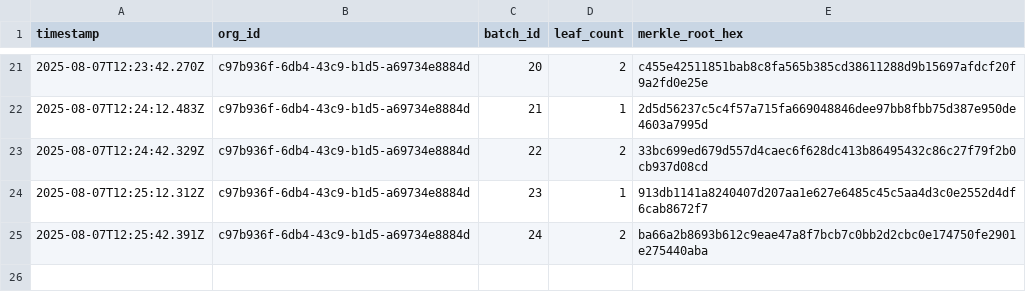
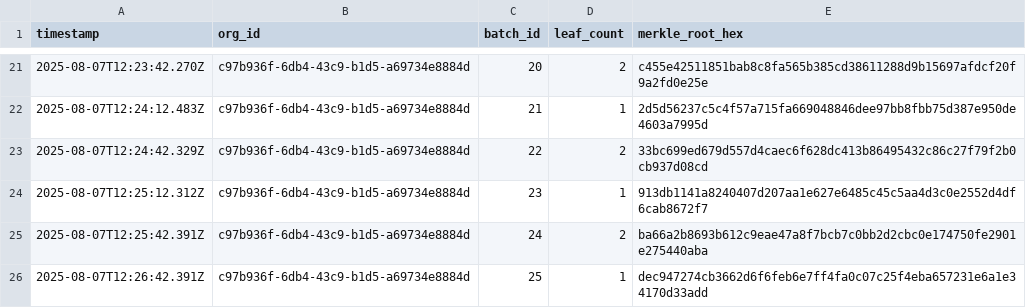
Before and after one commit to traceprompt/open-anchors, a CSV file: 2025-08-07.csv, drawn as a sheet; only a part is shown, gaps mark what is left out.

Commit message:
anchor 1 roots (2025-08-07)

```diff
--- a/2025-08-07.csv
+++ b/2025-08-07.csv
@@ -25 +25,2 @@ timestamp,org_id,batch_id,leaf_count,merkle_root_hex
 2025-08-07T12:25:42.391Z,c97b936f-6db4-43c9-b1d5-a69734e8884d,24,2,ba66a2b8693b612c9eae47a8f7bcb7c0bb2d2cbc0e174750fe2901e275440aba
+2025-08-07T12:26:42.391Z,c97b936f-6db4-43c9-b1d5-a69734e8884d,25,1,dec947274cb3662d6f6feb6e7ff4fa0c07c25f4eba657231e6a1e34170d33add
```
